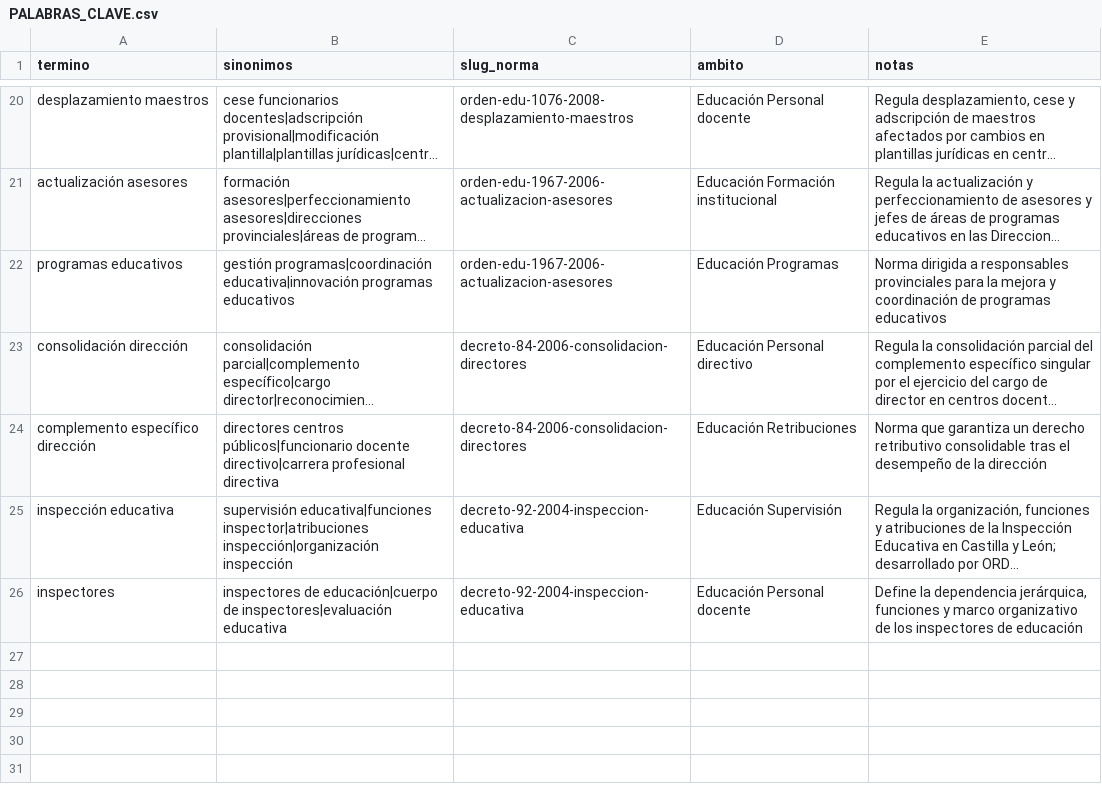
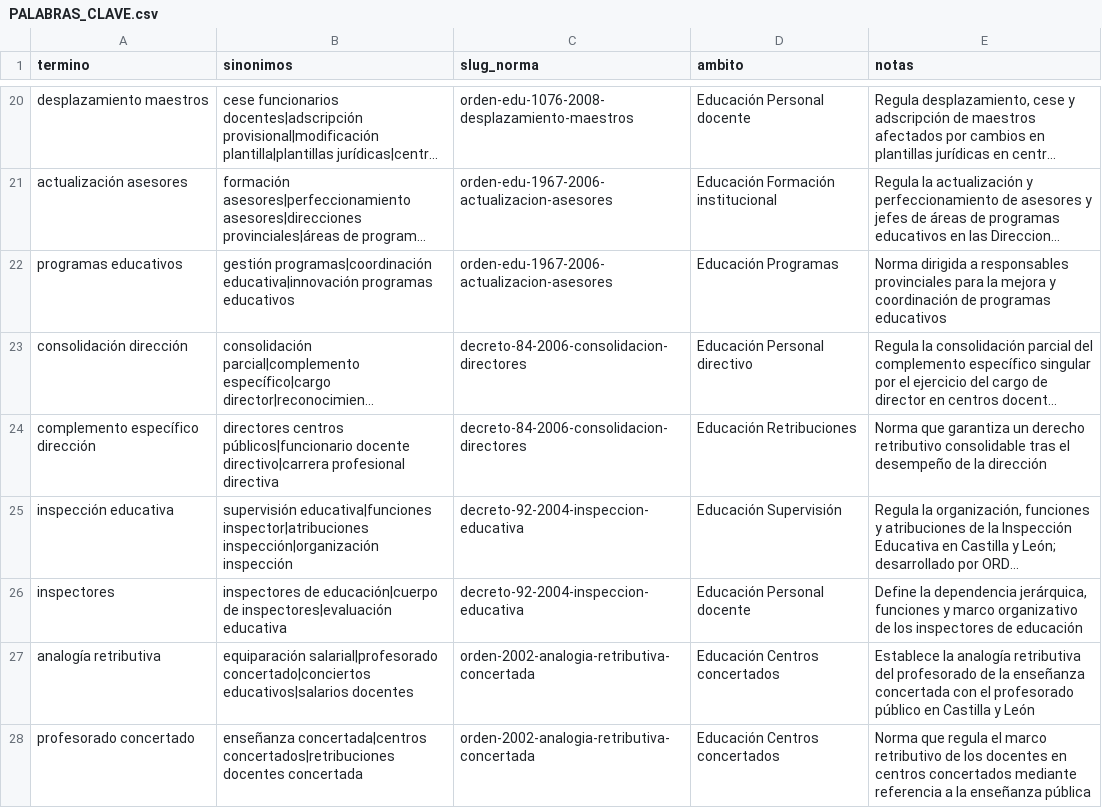
Before and after one commit to MatillaCsif/ENSE37, a CSV file: PALABRAS_CLAVE.csv, drawn as a sheet; only a part is shown, gaps mark what is left out; long unchanged cells end in …; the diff names each change by its address in the sheet, - before the commit and + after, or states it on an @@ line.

Commit message:
Añade palabras clave ORDEN 15/11/2002

```diff
--- a/PALABRAS_CLAVE.csv
+++ b/PALABRAS_CLAVE.csv
+row 27: analogía retributiva | equiparación salarial|profesorado concertado|conciertos educativos|salarios docentes | orden-2002-analogia-retributiva-concertada | Educación Centros concertados | Establece la analogía retributiva del profesorado de la enseñanza concertada con el profesorado público en Castilla y León
+row 28: profesorado concertado | enseñanza concertada|centros concertados|retribuciones docentes concertada | orden-2002-analogia-retributiva-concertada | Educación Centros concertados | Norma que regula el marco retributivo de los docentes en centros concertados mediante referencia a la enseñanza pública
```
